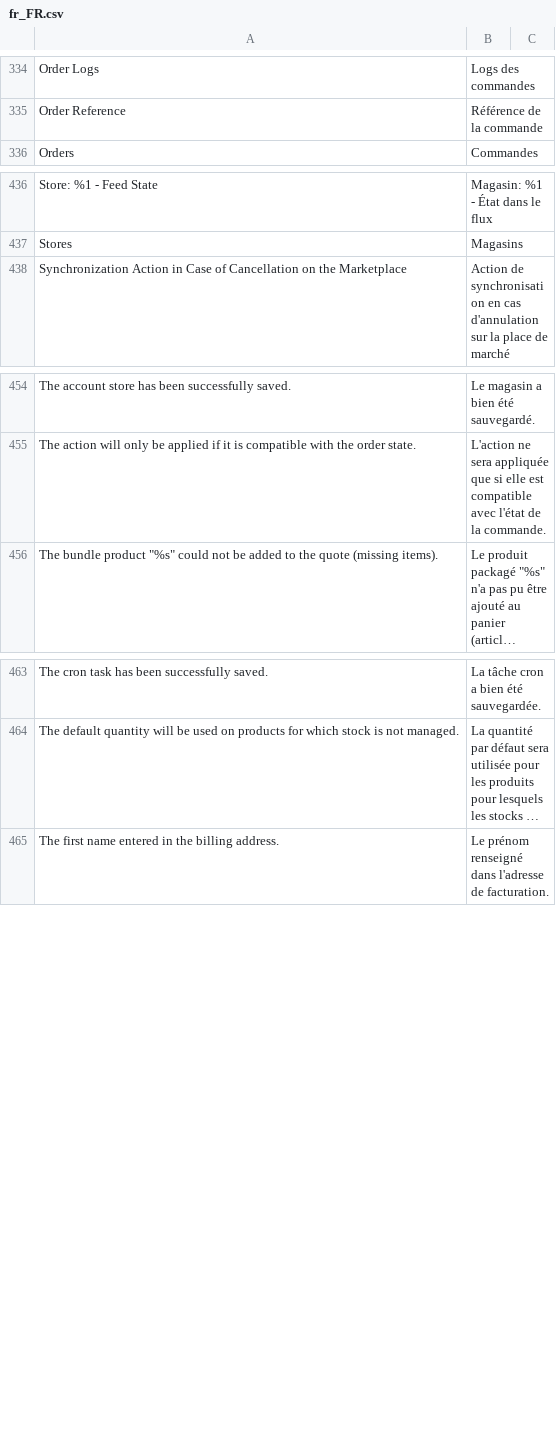
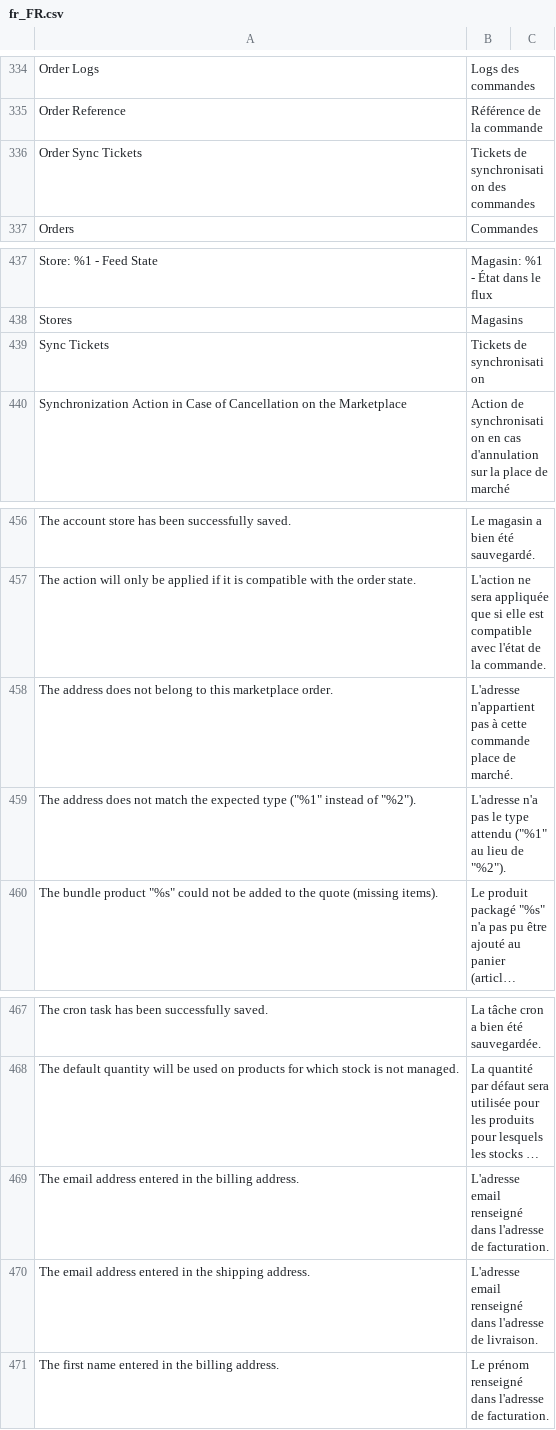
Before and after one commit to shoppingflux/module-magento2, a CSV file: i18n/fr_FR.csv, drawn as a sheet; only a part is shown, gaps mark what is left out; long unchanged cells end in …; the diff names each change by its address in the sheet, - before the commit and + after, or states it on an @@ line.

Commit message:
Add French translations

```diff
--- a/i18n/fr_FR.csv
+++ b/i18n/fr_FR.csv
+row 336: Order Sync Tickets | Tickets de synchronisation des commandes
+row 439: Sync Tickets | Tickets de synchronisation
+row 458: The address does not belong to this marketplace order. | L'adresse n'appartient pas à cette commande place de marché.
+row 459: The address does not match the expected type ("%1" instead of "%2"). | L'adresse n'a pas le type attendu ("%1" au lieu de "%2").
+row 469: The email address entered in the billing address. | L'adresse email renseigné dans l'adresse de facturation.
+row 470: The email address entered in the shipping address. | L'adresse email renseigné dans l'adresse de livraison.
```
